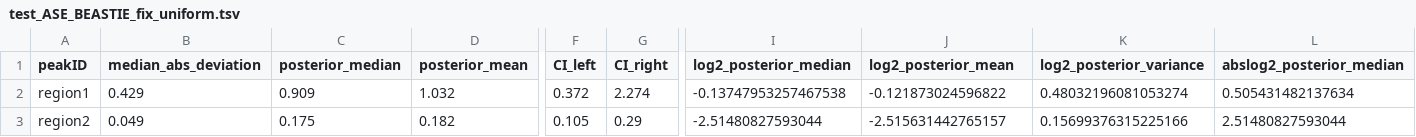
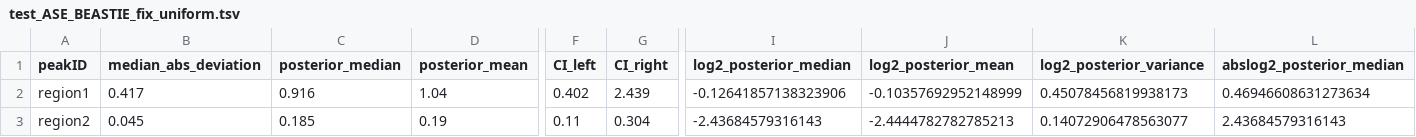
Before and after one commit to x811zou/BEASTIE, a TSV file: BEASTIE_example/ATACseq/beastie/runModel_phased_even50_atacseq/chr1-1_alignBiasp0.05_s0.7_a0.05_sinCov1_totCov1_W1000K1000/BEASTIE3-fix-uniform/test_ASE_BEASTIE_fix_uniform.tsv, drawn as a sheet; only a part is shown, gaps mark what is left out; the diff covers the shown part only; the diff names each change by its address in the sheet, - before the commit and + after, or states it on an @@ line.

```diff
--- a/BEASTIE_example/ATACseq/beastie/runModel_phased_even50_atacseq/chr1-1_alignBiasp0.05_s0.7_a0.05_sinCov1_totCov1_W1000K1000/BEASTIE3-fix-uniform/test_ASE_BEASTIE_fix_uniform.tsv
+++ b/BEASTIE_example/ATACseq/beastie/runModel_phased_even50_atacseq/chr1-1_alignBiasp0.05_s0.7_a0.05_sinCov1_totCov1_W1000K1000/BEASTIE3-fix-uniform/test_ASE_BEASTIE_fix_uniform.tsv
-B2 (median_abs_deviation): 0.429
+B2 (median_abs_deviation): 0.417
-C2 (posterior_median): 0.909
+C2 (posterior_median): 0.916
-D2 (posterior_mean): 1.032
+D2 (posterior_mean): 1.04
-F2 (CI_left): 0.372
+F2 (CI_left): 0.402
-G2 (CI_right): 2.274
+G2 (CI_right): 2.439
-I2 (log2_posterior_median): -0.13747953257467538
+I2 (log2_posterior_median): -0.12641857138323906
-J2 (log2_posterior_mean): -0.121873024596822
+J2 (log2_posterior_mean): -0.10357692952148999
-K2 (log2_posterior_variance): 0.48032196081053274
+K2 (log2_posterior_variance): 0.45078456819938173
-L2 (abslog2_posterior_median): 0.505431482137634
+L2 (abslog2_posterior_median): 0.46946608631273634
-B3 (median_abs_deviation): 0.049
+B3 (median_abs_deviation): 0.045
-C3 (posterior_median): 0.175
+C3 (posterior_median): 0.185
-D3 (posterior_mean): 0.182
+D3 (posterior_mean): 0.19
-F3 (CI_left): 0.105
+F3 (CI_left): 0.11
-G3 (CI_right): 0.29
+G3 (CI_right): 0.304
-I3 (log2_posterior_median): -2.51480827593044
+I3 (log2_posterior_median): -2.43684579316143
-J3 (log2_posterior_mean): -2.515631442765157
+J3 (log2_posterior_mean): -2.4444782782785213
-K3 (log2_posterior_variance): 0.15699376315225166
+K3 (log2_posterior_variance): 0.14072906478563077
-L3 (abslog2_posterior_median): 2.51480827593044
+L3 (abslog2_posterior_median): 2.43684579316143
```
Also changed, not shown: 7 edited cells elsewhere in this file, BEASTIE_example/ATACseq/beastie/runModel_phased_even50_atacseq/chr1-1_alignBiasp0.05_s0.7_a0.05_sinCov1_totCov1_W1000K1000/BEASTIE3-fix-uniform/test_ASE_all.tsv, BEASTIE_example/ATACseq/beastie/runModel_phased_even50_atacseq/chr1-1_alignBiasp0.05_s0.7_a0.05_sinCov1_totCov1_W1000K1000/BEASTIE3-fix-uniform/test_ASE_sub.tsv, 4 other files.
